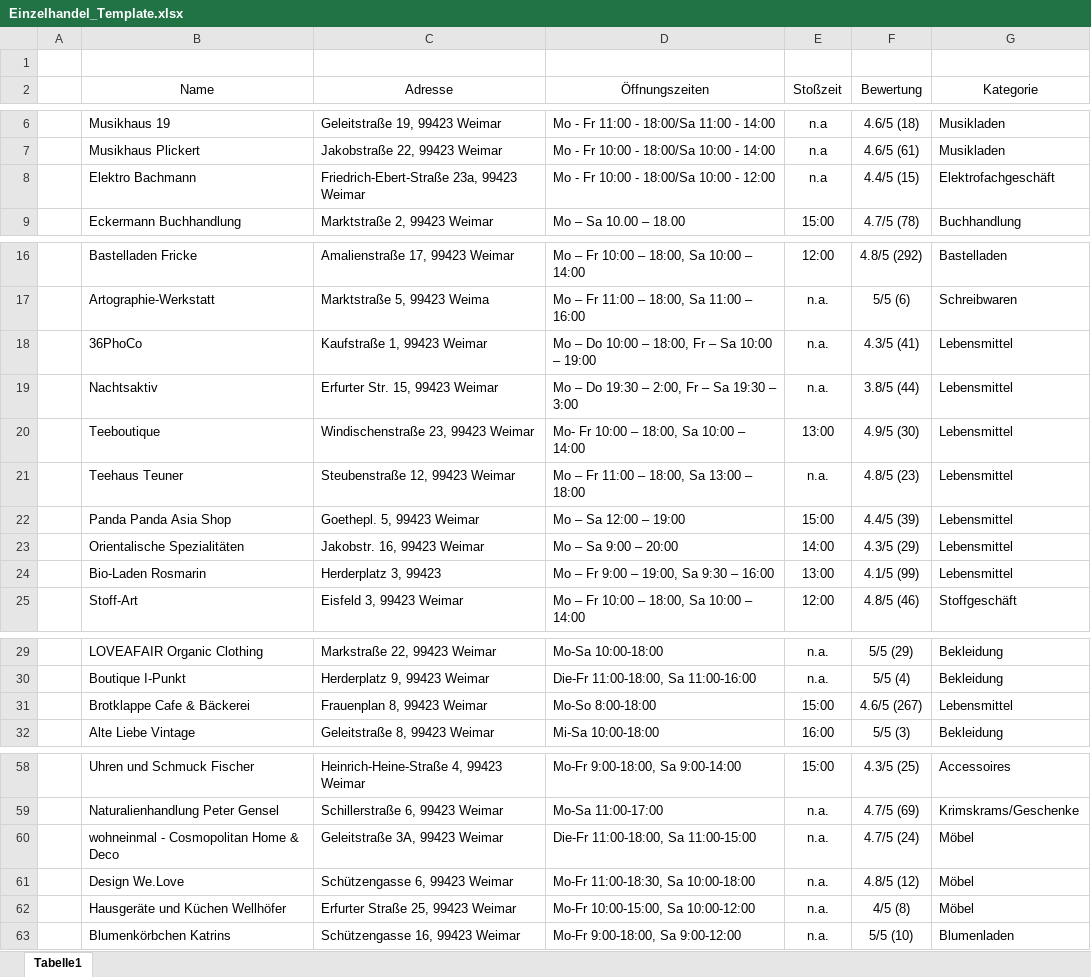
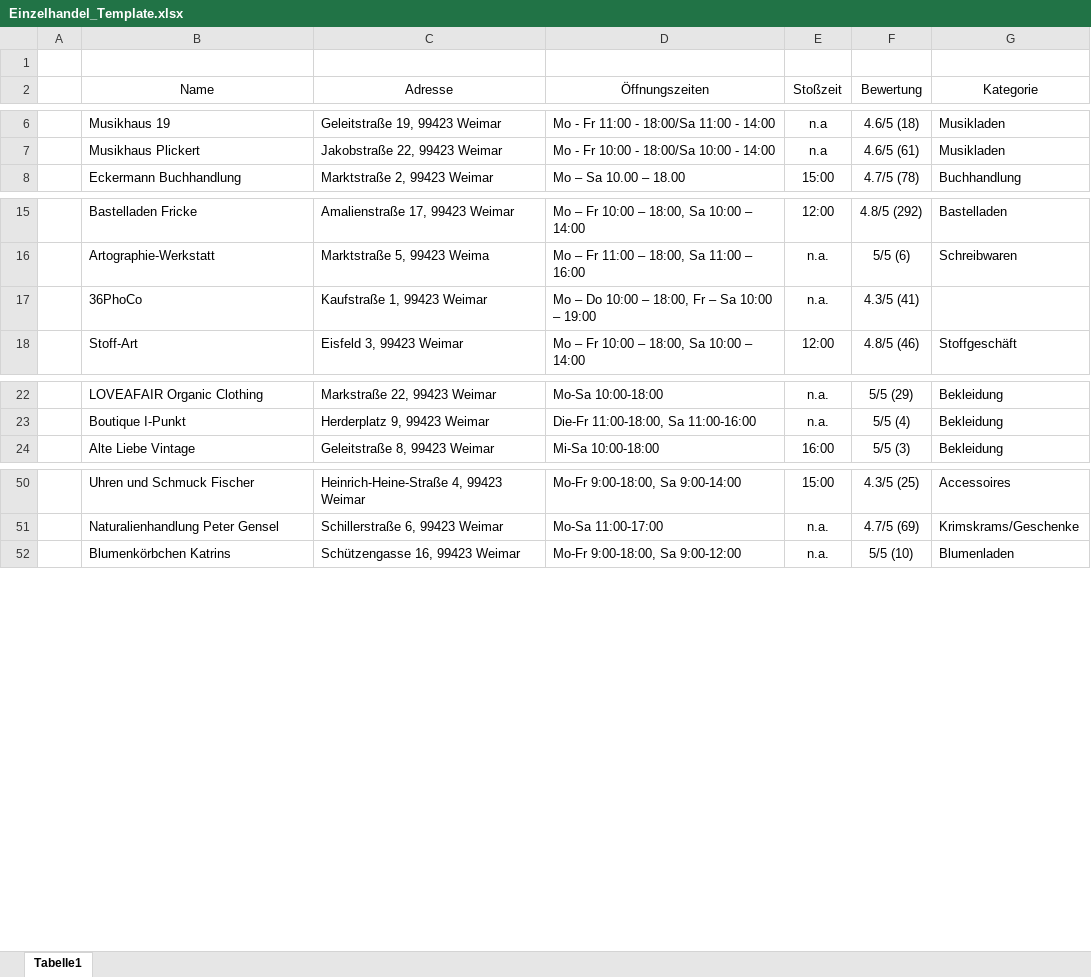
Before and after one commit to Nicola20/GIS-WS21, an Excel workbook: Final_Project/Einzelhandel_Template.xlsx, sheet Tabelle1, drawn as a sheet; only a part is shown, gaps mark what is left out; values as stored, in another font and other column widths than the file's, no borders; removed rows and columns are numbered as before the commit, all else as after; the diff names each change by its address in the sheet, - before the commit and + after, or states it on an @@ line.

Commit message:
changed again

```diff
--- a/Final_Project/Einzelhandel_Template.xlsx (sheet Tabelle1)
+++ b/Final_Project/Einzelhandel_Template.xlsx (sheet Tabelle1)
-row 8:  | Elektro Bachmann | Friedrich-Ebert-Straße 23a, 99423 Weimar | Mo - Fr 10:00 - 18:00/Sa 10:00 - 12:00 | n.a | 4.4/5 (15) | Elektrofachgeschäft
-G17 (Kategorie): Lebensmittel
+G17 (Kategorie): (empty)
-row 19:  | Nachtsaktiv | Erfurter Str. 15, 99423 Weimar | Mo – Do 19:30 – 2:00, Fr – Sa 19:30 – 3:00 | n.a. | 3.8/5 (44) | Lebensmittel
-row 20:  | Teeboutique | Windischenstraße 23, 99423 Weimar | Mo- Fr 10:00 – 18:00, Sa 10:00 – 14:00 | 13:00 | 4.9/5 (30) | Lebensmittel
-row 21:  | Teehaus Teuner | Steubenstraße 12, 99423 Weimar | Mo – Fr 11:00 – 18:00, Sa 13:00 – 18:00 | n.a. | 4.8/5 (23) | Lebensmittel
-row 22:  | Panda Panda Asia Shop | Goethepl. 5, 99423 Weimar | Mo – Sa 12:00 – 19:00 | 15:00 | 4.4/5 (39) | Lebensmittel
-row 23:  | Orientalische Spezialitäten | Jakobstr. 16, 99423 Weimar | Mo – Sa 9:00 – 20:00 | 14:00 | 4.3/5 (29) | Lebensmittel
-row 24:  | Bio-Laden Rosmarin | Herderplatz 3, 99423 | Mo – Fr 9:00 – 19:00, Sa 9:30 – 16:00 | 13:00 | 4.1/5 (99) | Lebensmittel
-row 31:  | Brotklappe Cafe & Bäckerei | Frauenplan 8, 99423 Weimar | Mo-So 8:00-18:00 | 15:00 | 4.6/5 (267) | Lebensmittel
-row 60:  | wohneinmal - Cosmopolitan Home & Deco | Geleitstraße 3A, 99423 Weimar | Die-Fr 11:00-18:00, Sa 11:00-15:00 | n.a. | 4.7/5 (24) | Möbel
-row 61:  | Design We.Love | Schützengasse 6, 99423 Weimar | Mo-Fr 11:00-18:30, Sa 10:00-18:00 | n.a. | 4.8/5 (12) | Möbel
-row 62:  | Hausgeräte und Küchen Wellhöfer | Erfurter Straße 25, 99423 Weimar | Mo-Fr 10:00-15:00, Sa 10:00-12:00 | n.a. | 4/5 (8) | Möbel
```
